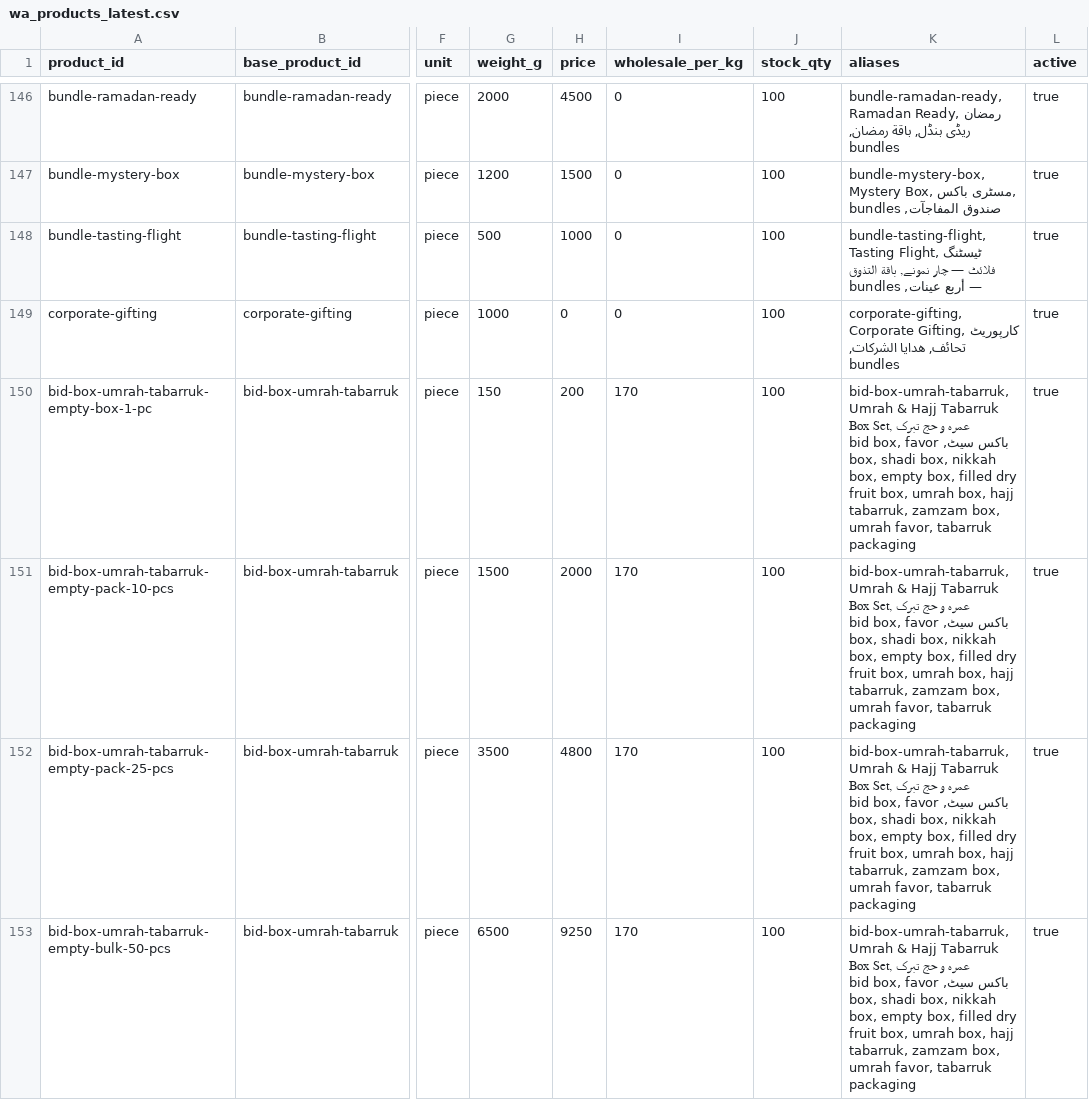
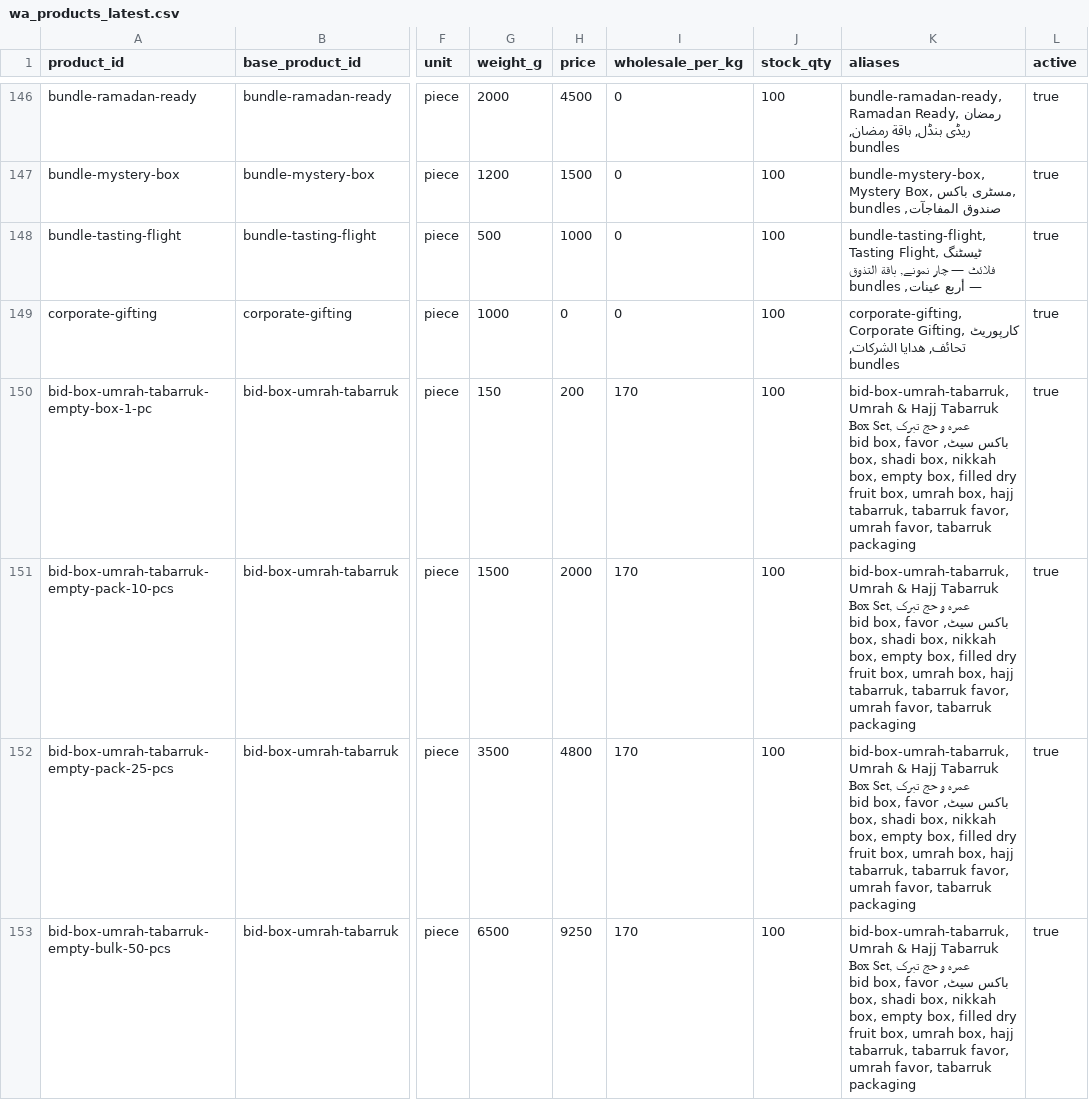
Before and after one commit to Taha7869/AllBarka-34, a CSV file: n8n/wa_products_latest.csv, drawn as a sheet; only a part is shown, gaps mark what is left out; the diff covers the shown part only; the diff names each change by its address in the sheet, - before the commit and + after, or states it on an @@ line.

```diff
--- a/n8n/wa_products_latest.csv
+++ b/n8n/wa_products_latest.csv
-K150:K153 (aliases): …hajj tabarruk, zamzam box, umrah favor,…
+K150:K153 (aliases): …hajj tabarruk, tabarruk favor, umrah favor,…
```
Also changed, not shown: 17 edited cells elsewhere in this file, 16 other files.
